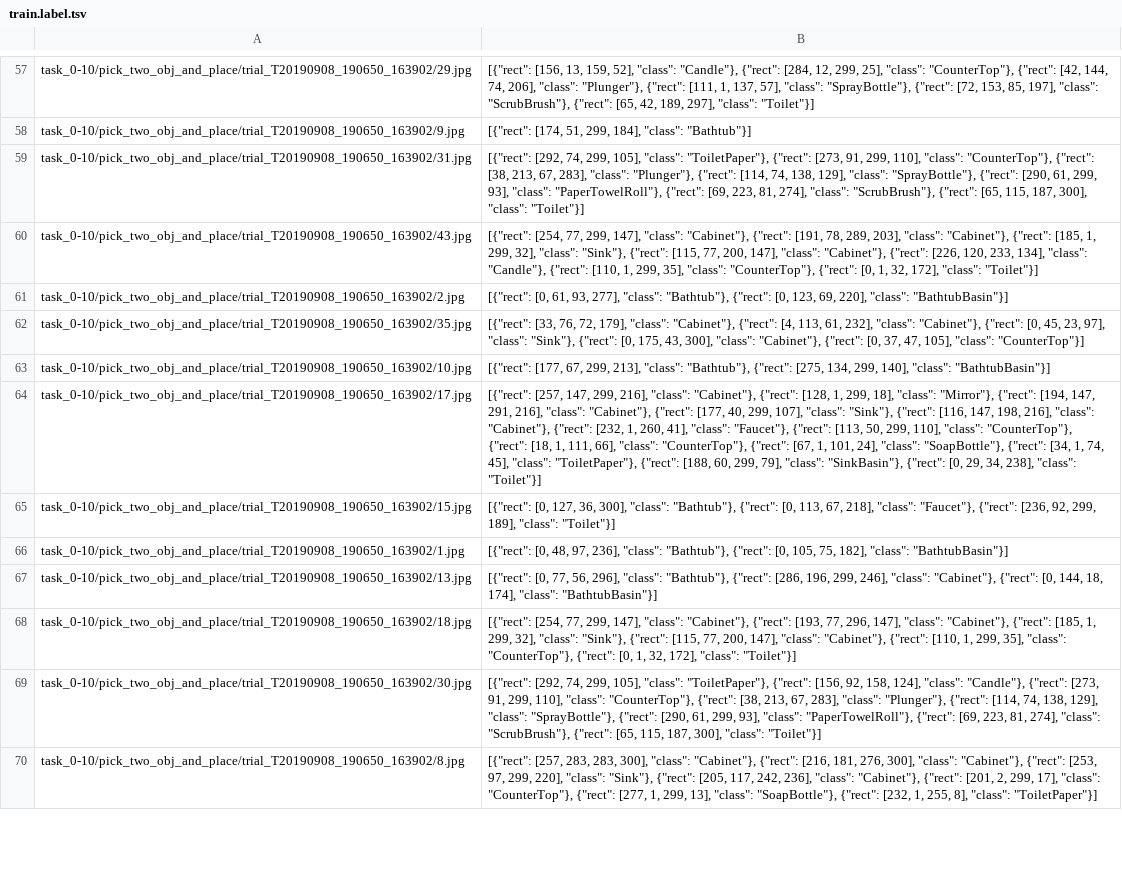
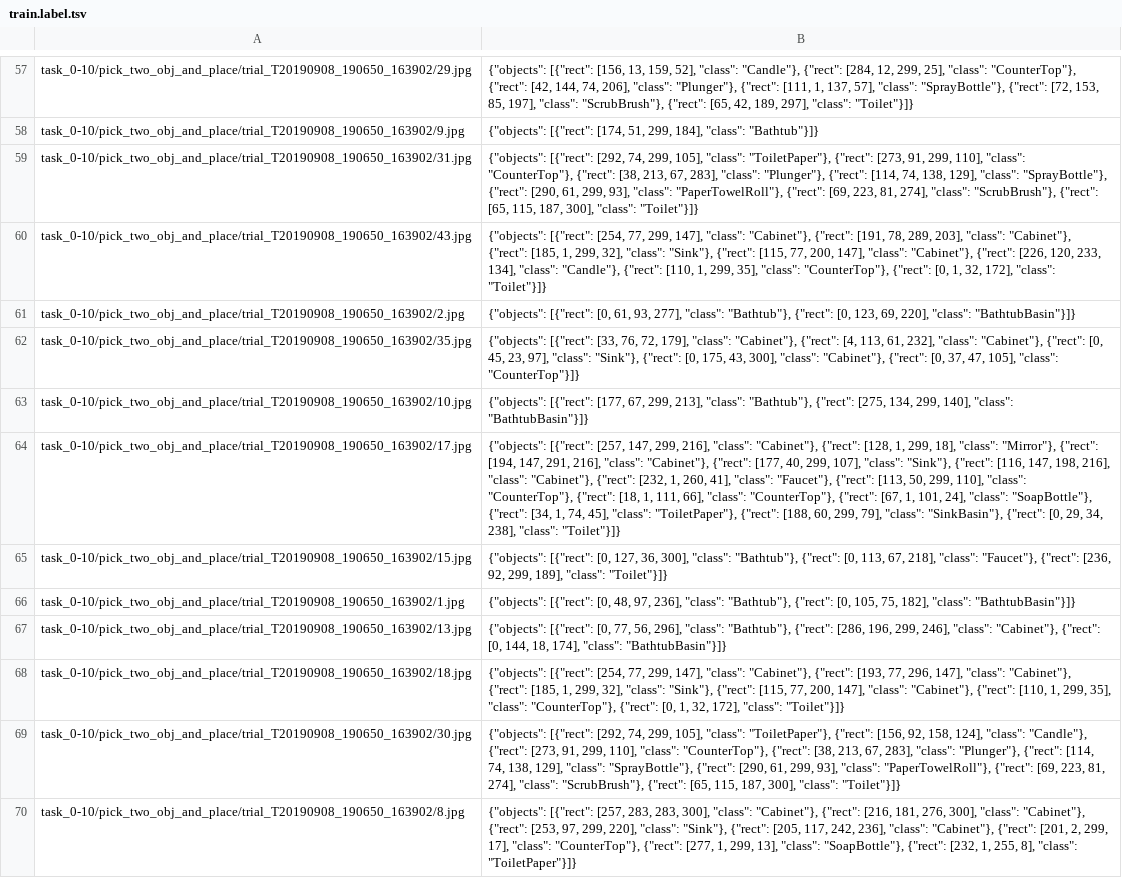
Before and after one commit to Bhathiya-hw/scene_graph_benchmark, a TSV file: alfred/data/obdet_tsvs/task_0-10/train.label.tsv, drawn as a sheet; only a part is shown, gaps mark what is left out; the diff covers the shown part only; the diff names each change by its address in the sheet, - before the commit and + after, or states it on an @@ line.

```diff
--- a/alfred/data/obdet_tsvs/task_0-10/train.label.tsv
+++ b/alfred/data/obdet_tsvs/task_0-10/train.label.tsv
-B57: [{"rect": [156, 13, 159, 52], "class": "Candle"}, {"rect": [284, 12, 299, 25], "class": "CounterTop"}, {"rect": [42, 144, 74, 206], "class": "Plunger"}, {"rect": [111, 1, 137, 57], "class": "SprayBottle"}, {"rect": [72, 153, 85, 197], "class": "ScrubBrush"}, {"rect": [65, 42, 189, 297], "class": "Toilet"}]
+B57: {"objects": [{"rect": [156, 13, 159, 52], "class": "Candle"}, {"rect": [284, 12, 299, 25], "class": "CounterTop"}, {"rect": [42, 144, 74, 206], "class": "Plunger"}, {"rect": [111, 1, 137, 57], "class": "SprayBottle"}, {"rect": [72, 153, 85, 197], "class": "ScrubBrush"}, {"rect": [65, 42, 189, 297], "class": "Toilet"}]}
-B58: [{"rect": [174, 51, 299, 184], "class": "Bathtub"}]
+B58: {"objects": [{"rect": [174, 51, 299, 184], "class": "Bathtub"}]}
-B59: [{"rect": [292, 74, 299, 105], "class": "ToiletPaper"}, {"rect": [273, 91, 299, 110], "class": "CounterTop"}, {"rect": [38, 213, 67, 283], "class": "Plunger"}, {"rect": [114, 74, 138, 129], "class": "SprayBottle"}, {"rect": [290, 61, 299, 93], "class": "PaperTowelRoll"}, {"rect": [69, 223, 81, 274], "class": "ScrubBrush"}, {"rect": [65, 115, 187, 300], "class": "Toilet"}]
+B59: {"objects": [{"rect": [292, 74, 299, 105], "class": "ToiletPaper"}, {"rect": [273, 91, 299, 110], "class": "CounterTop"}, {"rect": [38, 213, 67, 283], "class": "Plunger"}, {"rect": [114, 74, 138, 129], "class": "SprayBottle"}, {"rect": [290, 61, 299, 93], "class": "PaperTowelRoll"}, {"rect": [69, 223, 81, 274], "class": "ScrubBrush"}, {"rect": [65, 115, 187, 300], "class": "Toilet"}]}
-B60: [{"rect": [254, 77, 299, 147], "class": "Cabinet"}, {"rect": [191, 78, 289, 203], "class": "Cabinet"}, {"rect": [185, 1, 299, 32], "class": "Sink"}, {"rect": [115, 77, 200, 147], "class": "Cabinet"}, {"rect": [226, 120, 233, 134], "class": "Candle"}, {"rect": [110, 1, 299, 35], "class": "CounterTop"}, {"rect": [0, 1, 32, 172], "class": "Toilet"}]
+B60: {"objects": [{"rect": [254, 77, 299, 147], "class": "Cabinet"}, {"rect": [191, 78, 289, 203], "class": "Cabinet"}, {"rect": [185, 1, 299, 32], "class": "Sink"}, {"rect": [115, 77, 200, 147], "class": "Cabinet"}, {"rect": [226, 120, 233, 134], "class": "Candle"}, {"rect": [110, 1, 299, 35], "class": "CounterTop"}, {"rect": [0, 1, 32, 172], "class": "Toilet"}]}
-B61: [{"rect": [0, 61, 93, 277], "class": "Bathtub"}, {"rect": [0, 123, 69, 220], "class": "BathtubBasin"}]
+B61: {"objects": [{"rect": [0, 61, 93, 277], "class": "Bathtub"}, {"rect": [0, 123, 69, 220], "class": "BathtubBasin"}]}
-B62: [{"rect": [33, 76, 72, 179], "class": "Cabinet"}, {"rect": [4, 113, 61, 232], "class": "Cabinet"}, {"rect": [0, 45, 23, 97], "class": "Sink"}, {"rect": [0, 175, 43, 300], "class": "Cabinet"}, {"rect": [0, 37, 47, 105], "class": "CounterTop"}]
+B62: {"objects": [{"rect": [33, 76, 72, 179], "class": "Cabinet"}, {"rect": [4, 113, 61, 232], "class": "Cabinet"}, {"rect": [0, 45, 23, 97], "class": "Sink"}, {"rect": [0, 175, 43, 300], "class": "Cabinet"}, {"rect": [0, 37, 47, 105], "class": "CounterTop"}]}
-B63: [{"rect": [177, 67, 299, 213], "class": "Bathtub"}, {"rect": [275, 134, 299, 140], "class": "BathtubBasin"}]
+B63: {"objects": [{"rect": [177, 67, 299, 213], "class": "Bathtub"}, {"rect": [275, 134, 299, 140], "class": "BathtubBasin"}]}
-B64: [{"rect": [257, 147, 299, 216], "class": "Cabinet"}, {"rect": [128, 1, 299, 18], "class": "Mirror"}, {"rect": [194, 147, 291, 216], "class": "Cabinet"}, {"rect": [177, 40, 299, 107], "class": "Sink"}, {"rect": [116, 147, 198, 216], "class": "Cabinet"}, {"rect": [232, 1, 260, 41], "class": "Faucet"}, {"rect": [113, 50, 299, 110], "class": "CounterTop"}, {"rect": [18, 1, 111, 66], "class": "CounterTop"}, {"rect": [67, 1, 101, 24], "class": "SoapBottle"}, {"rect": [34, 1, 74, 45], "class": "ToiletPaper"}, {"rect": [188, 60, 299, 79], "class": "SinkBasin"}, {"rect": [0, 29, 34, 238], "class": "Toilet"}]
+B64: {"objects": [{"rect": [257, 147, 299, 216], "class": "Cabinet"}, {"rect": [128, 1, 299, 18], "class": "Mirror"}, {"rect": [194, 147, 291, 216], "class": "Cabinet"}, {"rect": [177, 40, 299, 107], "class": "Sink"}, {"rect": [116, 147, 198, 216], "class": "Cabinet"}, {"rect": [232, 1, 260, 41], "class": "Faucet"}, {"rect": [113, 50, 299, 110], "class": "CounterTop"}, {"rect": [18, 1, 111, 66], "class": "CounterTop"}, {"rect": [67, 1, 101, 24], "class": "SoapBottle"}, {"rect": [34, 1, 74, 45], "class": "ToiletPaper"}, {"rect": [188, 60, 299, 79], "class": "SinkBasin"}, {"rect": [0, 29, 34, 238], "class": "Toilet"}]}
-B65: [{"rect": [0, 127, 36, 300], "class": "Bathtub"}, {"rect": [0, 113, 67, 218], "class": "Faucet"}, {"rect": [236, 92, 299, 189], "class": "Toilet"}]
+B65: {"objects": [{"rect": [0, 127, 36, 300], "class": "Bathtub"}, {"rect": [0, 113, 67, 218], "class": "Faucet"}, {"rect": [236, 92, 299, 189], "class": "Toilet"}]}
-B66: [{"rect": [0, 48, 97, 236], "class": "Bathtub"}, {"rect": [0, 105, 75, 182], "class": "BathtubBasin"}]
+B66: {"objects": [{"rect": [0, 48, 97, 236], "class": "Bathtub"}, {"rect": [0, 105, 75, 182], "class": "BathtubBasin"}]}
-B67: [{"rect": [0, 77, 56, 296], "class": "Bathtub"}, {"rect": [286, 196, 299, 246], "class": "Cabinet"}, {"rect": [0, 144, 18, 174], "class": "BathtubBasin"}]
+B67: {"objects": [{"rect": [0, 77, 56, 296], "class": "Bathtub"}, {"rect": [286, 196, 299, 246], "class": "Cabinet"}, {"rect": [0, 144, 18, 174], "class": "BathtubBasin"}]}
-B68: [{"rect": [254, 77, 299, 147], "class": "Cabinet"}, {"rect": [193, 77, 296, 147], "class": "Cabinet"}, {"rect": [185, 1, 299, 32], "class": "Sink"}, {"rect": [115, 77, 200, 147], "class": "Cabinet"}, {"rect": [110, 1, 299, 35], "class": "CounterTop"}, {"rect": [0, 1, 32, 172], "class": "Toilet"}]
+B68: {"objects": [{"rect": [254, 77, 299, 147], "class": "Cabinet"}, {"rect": [193, 77, 296, 147], "class": "Cabinet"}, {"rect": [185, 1, 299, 32], "class": "Sink"}, {"rect": [115, 77, 200, 147], "class": "Cabinet"}, {"rect": [110, 1, 299, 35], "class": "CounterTop"}, {"rect": [0, 1, 32, 172], "class": "Toilet"}]}
-B69: [{"rect": [292, 74, 299, 105], "class": "ToiletPaper"}, {"rect": [156, 92, 158, 124], "class": "Candle"}, {"rect": [273, 91, 299, 110], "class": "CounterTop"}, {"rect": [38, 213, 67, 283], "class": "Plunger"}, {"rect": [114, 74, 138, 129], "class": "SprayBottle"}, {"rect": [290, 61, 299, 93], "class": "PaperTowelRoll"}, {"rect": [69, 223, 81, 274], "class": "ScrubBrush"}, {"rect": [65, 115, 187, 300], "class": "Toilet"}]
+B69: {"objects": [{"rect": [292, 74, 299, 105], "class": "ToiletPaper"}, {"rect": [156, 92, 158, 124], "class": "Candle"}, {"rect": [273, 91, 299, 110], "class": "CounterTop"}, {"rect": [38, 213, 67, 283], "class": "Plunger"}, {"rect": [114, 74, 138, 129], "class": "SprayBottle"}, {"rect": [290, 61, 299, 93], "class": "PaperTowelRoll"}, {"rect": [69, 223, 81, 274], "class": "ScrubBrush"}, {"rect": [65, 115, 187, 300], "class": "Toilet"}]}
-B70: [{"rect": [257, 283, 283, 300], "class": "Cabinet"}, {"rect": [216, 181, 276, 300], "class": "Cabinet"}, {"rect": [253, 97, 299, 220], "class": "Sink"}, {"rect": [205, 117, 242, 236], "class": "Cabinet"}, {"rect": [201, 2, 299, 17], "class": "CounterTop"}, {"rect": [277, 1, 299, 13], "class": "SoapBottle"}, {"rect": [232, 1, 255, 8], "class": "ToiletPaper"}]
+B70: {"objects": [{"rect": [257, 283, 283, 300], "class": "Cabinet"}, {"rect": [216, 181, 276, 300], "class": "Cabinet"}, {"rect": [253, 97, 299, 220], "class": "Sink"}, {"rect": [205, 117, 242, 236], "class": "Cabinet"}, {"rect": [201, 2, 299, 17], "class": "CounterTop"}, {"rect": [277, 1, 299, 13], "class": "SoapBottle"}, {"rect": [232, 1, 255, 8], "class": "ToiletPaper"}]}
```
Also changed, not shown: 181 edited cells elsewhere in this file, 7 other files.
